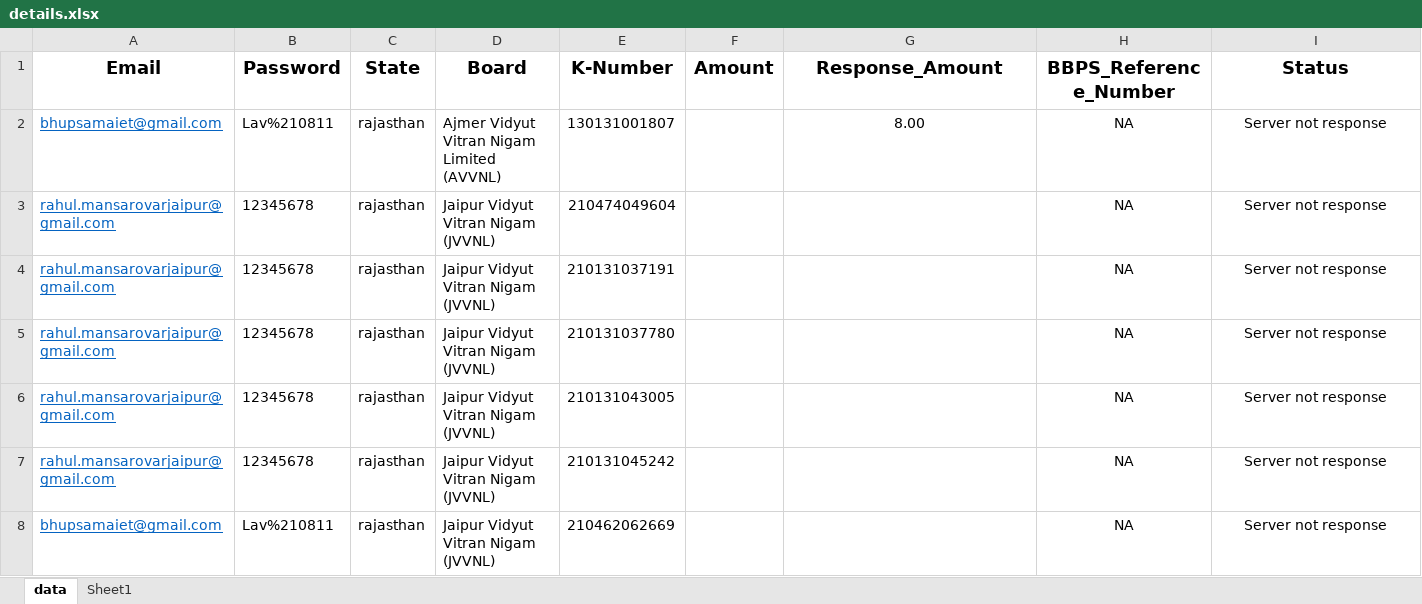
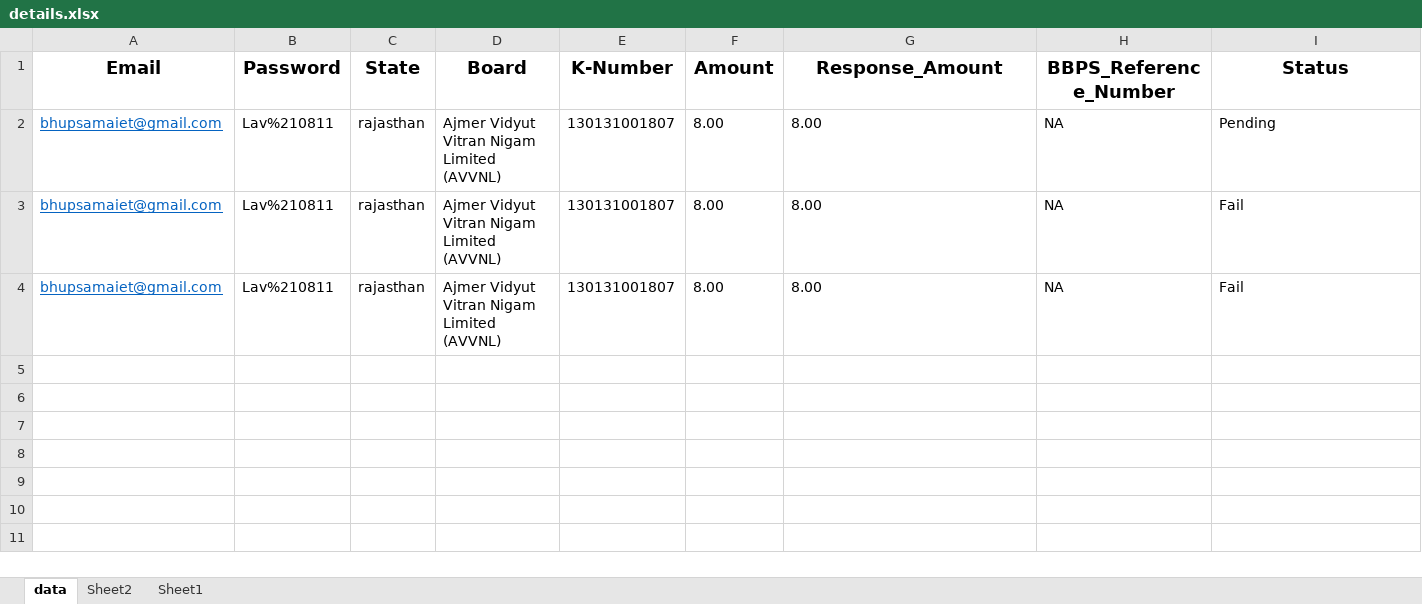
Before and after one commit to 123Prince-hub/amazon_pay-billing_automation-, an Excel workbook: details.xlsx, sheet data, drawn as a sheet; values as stored, in another font and other column widths than the file's, no borders; removed rows and columns are numbered as before the commit, all else as after; the diff names each change by its address in the sheet, - before the commit and + after, or states it on an @@ line.

```diff
--- a/details.xlsx (sheet data)
+++ b/details.xlsx (sheet data)
+sheet tab: Sheet2
-F2 (Amount): (empty)
+F2 (Amount): 8.00
-G2:I2 alignment: center
+G2:I2 alignment: left
-I2 (Status): Server not response
+I2 (Status): Pending
-row 3: rahul.mansarovarjaipur@gmail.com | 12345678 | rajasthan | Jaipur Vidyut Vitran Nigam (JVVNL) | 210474049604 |  |  | NA | Server not response
-row 4: rahul.mansarovarjaipur@gmail.com | 12345678 | rajasthan | Jaipur Vidyut Vitran Nigam (JVVNL) | 210131037191 |  |  | NA | Server not response
-row 5: rahul.mansarovarjaipur@gmail.com | 12345678 | rajasthan | Jaipur Vidyut Vitran Nigam (JVVNL) | 210131037780 |  |  | NA | Server not response
-row 6: rahul.mansarovarjaipur@gmail.com | 12345678 | rajasthan | Jaipur Vidyut Vitran Nigam (JVVNL) | 210131043005 |  |  | NA | Server not response
-row 7: rahul.mansarovarjaipur@gmail.com | 12345678 | rajasthan | Jaipur Vidyut Vitran Nigam (JVVNL) | 210131045242 |  |  | NA | Server not response
-D3 (Board): Jaipur Vidyut Vitran Nigam (JVVNL)
+D3 (Board): Ajmer Vidyut Vitran Nigam Limited (AVVNL)
-E3 (K-Number): 210462062669
+E3 (K-Number): 130131001807
-F3 (Amount): (empty)
+F3 (Amount): 8.00
-G3 (Response_Amount): (empty)
+G3 (Response_Amount): 8.00
-H3:I3 alignment: center
+H3:I3 alignment: left
-I3 (Status): Server not response
+I3 (Status): Fail
+row 4: bhupsamaiet@gmail.com | Lav%210811 | rajasthan | Ajmer Vidyut Vitran Nigam Limited (AVVNL) | 130131001807 | 8.00 | 8.00 | NA | Fail
```
Also changed, not shown: sheet Sheet1, 1 other file.
